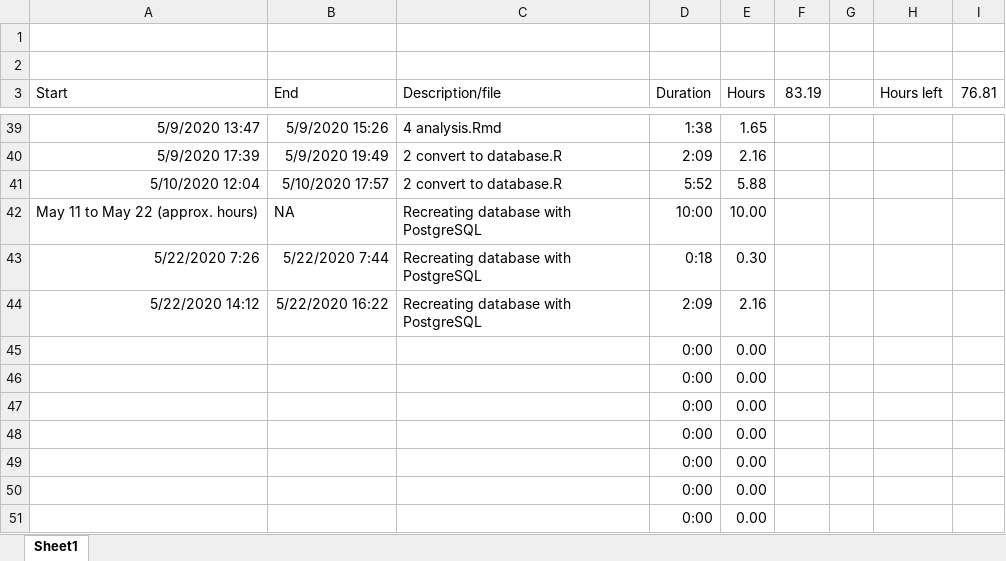
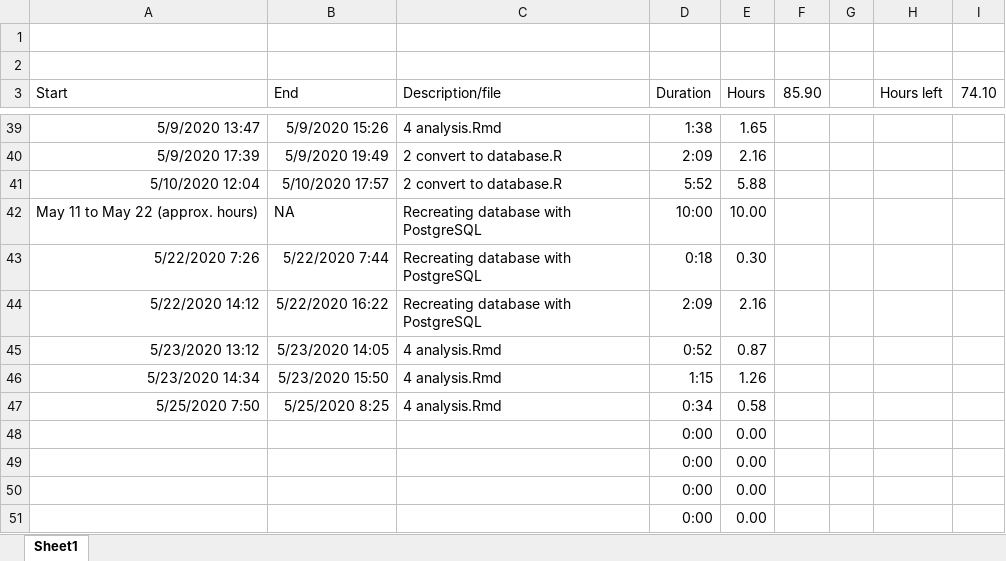
Before and after one commit to jrf1111/Elders-Playing-Like-Children, an Excel workbook: Hours tracker.xlsm, sheet Sheet1, drawn as a sheet; only a part is shown, gaps mark what is left out; values as stored, in another font and other column widths than the file's, no borders; charts and pictures not drawn; removed rows and columns are numbered as before the commit, all else as after; the diff names each change by its address in the sheet, - before the commit and + after, or states it on an @@ line.

Commit message:
Finalize changes to convert to using PSQL. Begin analysis.

```diff
--- a/Hours tracker.xlsm (sheet Sheet1)
+++ b/Hours tracker.xlsm (sheet Sheet1)
-F3: 83.19
+F3: 85.90
-I3: 76.81
+I3: 74.10
-row 45:  |  |  | 0:00 | 0.00
-row 46:  |  |  | 0:00 | 0.00
-row 47:  |  |  | 0:00 | 0.00
+row 45: 5/23/2020 13:12 | 5/23/2020 14:05 | 4 analysis.Rmd | 0:52 | 0.87
+row 46: 5/23/2020 14:34 | 5/23/2020 15:50 | 4 analysis.Rmd | 1:15 | 1.26
+row 47: 5/25/2020 7:50 | 5/25/2020 8:25 | 4 analysis.Rmd | 0:34 | 0.58
```
Also changed, not shown: 4 other files.
